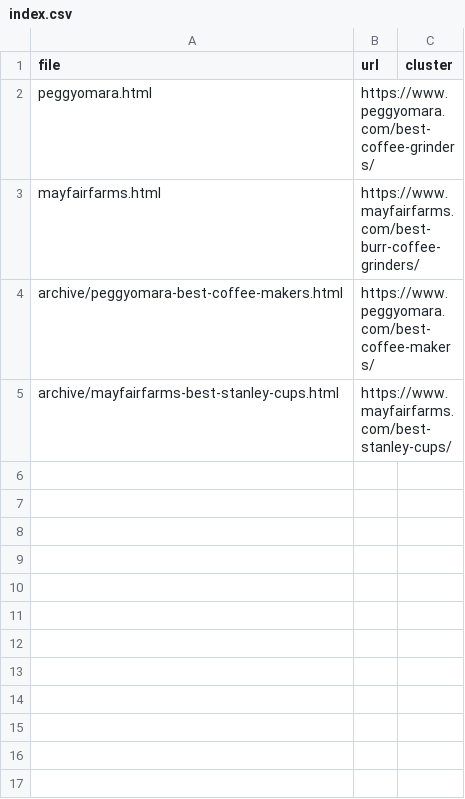
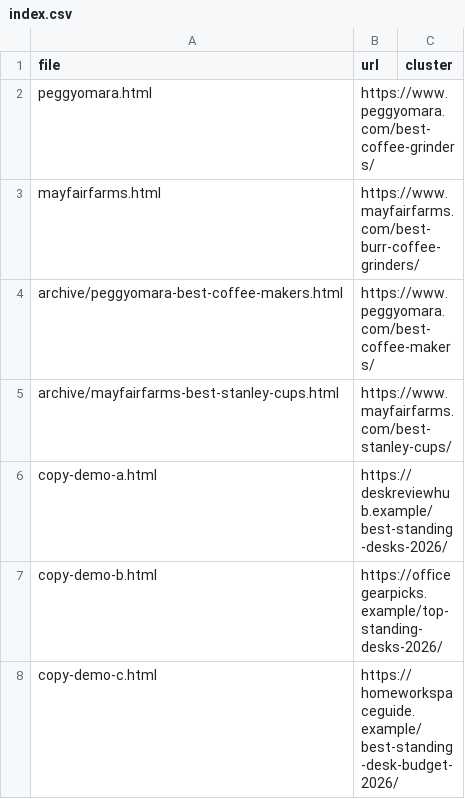
Before and after one commit to tkahn1/delve--tective, a CSV file: demo/pages/index.csv, drawn as a sheet; the diff names each change by its address in the sheet, - before the commit and + after, or states it on an @@ line.

Commit message:
Add a local copy-check demo
Three made-up .example pages (demo/pages/copy-demo-*.html) carry the same article, lightly reworded; fingerprints rebuilt so opening any one shows "Same article appears on 2 other sites". Fingerprints only match these demo pages. See demo/README.md.

```diff
--- a/demo/pages/index.csv
+++ b/demo/pages/index.csv
+row 6: copy-demo-a.html | https://deskreviewhub.example/best-standing-desks-2026/
+row 7: copy-demo-b.html | https://officegearpicks.example/top-standing-desks-2026/
+row 8: copy-demo-c.html | https://homeworkspaceguide.example/best-standing-desk-budget-2026/
```
Also changed, not shown: 7 other files.
